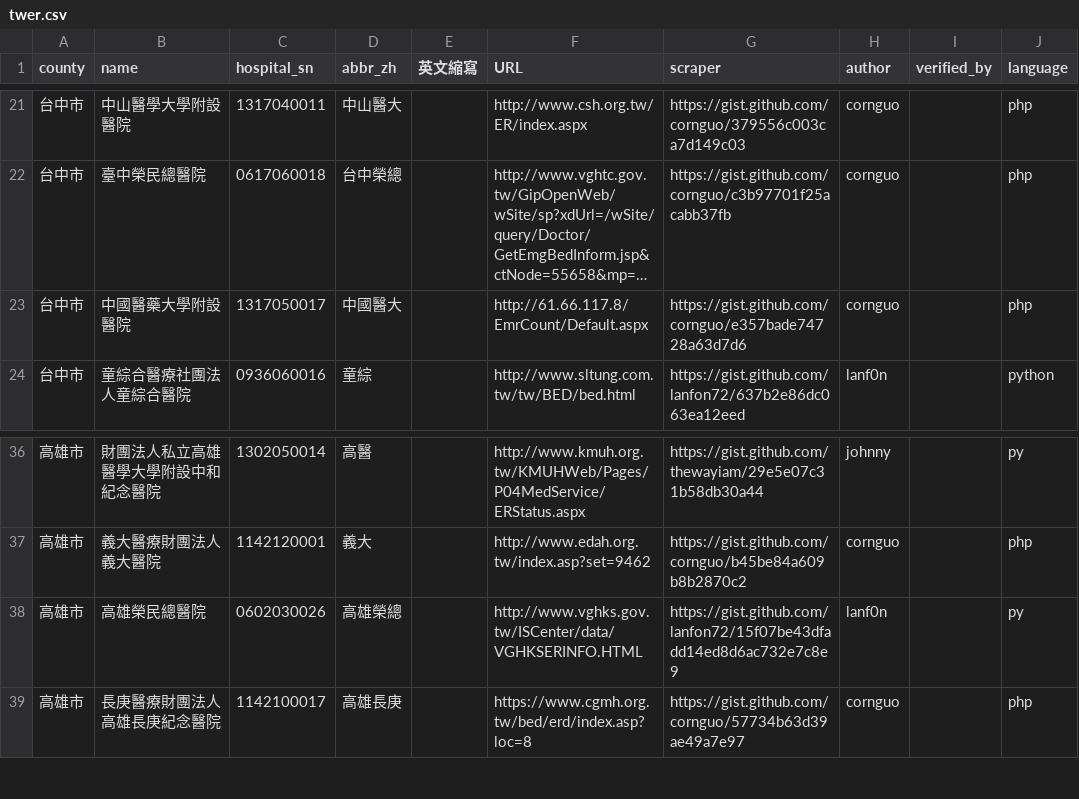
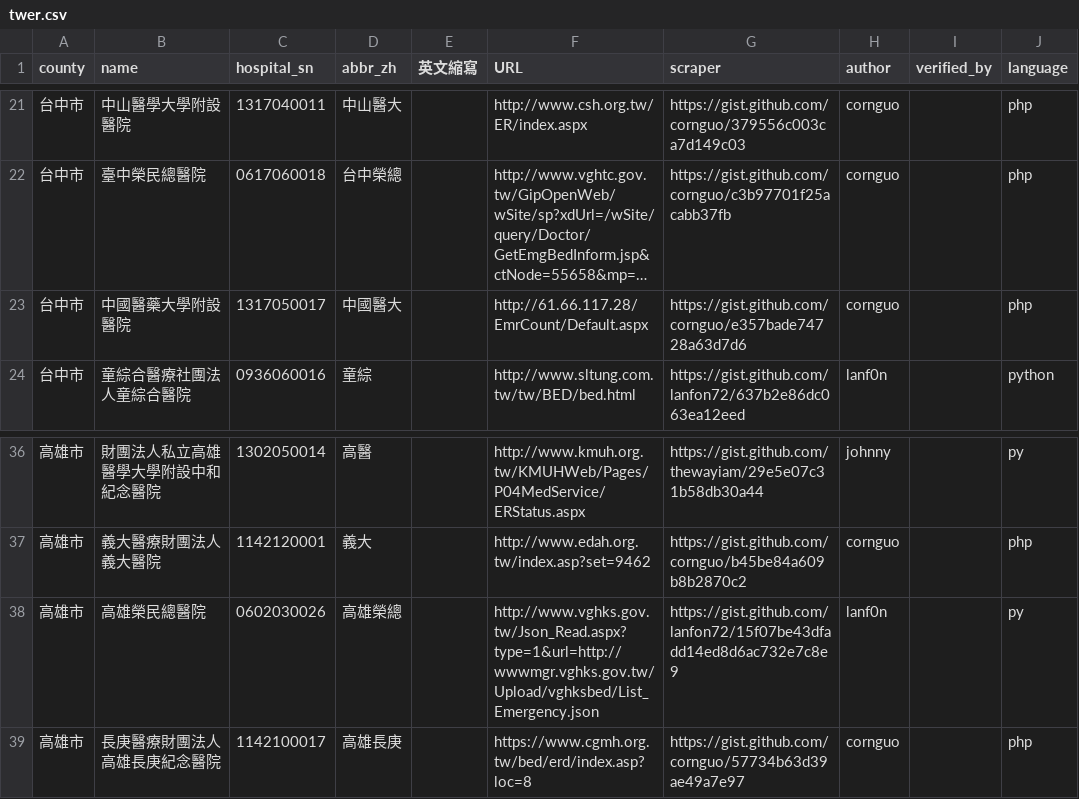
Before and after one commit to g0v/er.mohw, a CSV file: twer.csv, drawn as a sheet; only a part is shown, gaps mark what is left out; long unchanged cells end in …; the diff names each change by its address in the sheet, - before the commit and + after, or states it on an @@ line.

Commit message:
modified:   twer.csv

```diff
--- a/twer.csv
+++ b/twer.csv
-F23 (URL): http://61.66.117.8/EmrCount/Default.aspx
+F23 (URL): http://61.66.117.28/EmrCount/Default.aspx
-F38 (URL): http://www.vghks.gov.tw/ISCenter/data/VGHKSERINFO.HTML
+F38 (URL): http://www.vghks.gov.tw/Json_Read.aspx?type=1&url=http://wwwmgr.vghks.gov.tw/Upload/vghksbed/List_Emergency.json
```
